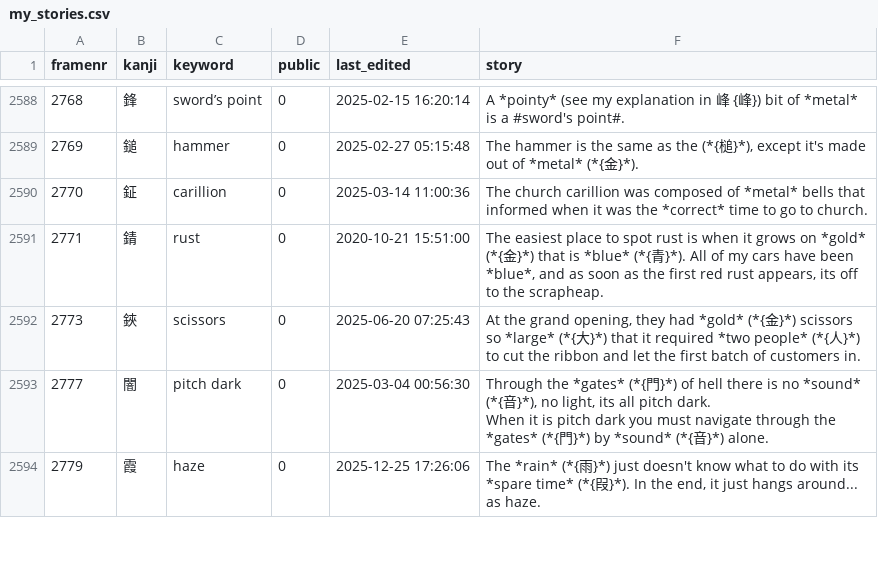
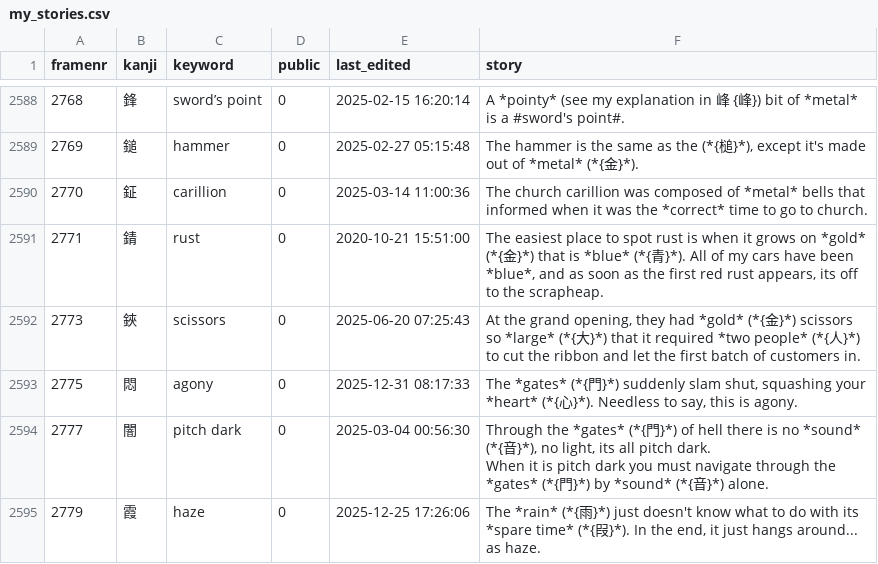
Before and after one commit to AntonioCarlini/japanese, a CSV file: external/my_stories.csv, drawn as a sheet; only a part is shown, gaps mark what is left out; the diff names each change by its address in the sheet, - before the commit and + after, or states it on an @@ line.

Commit message:
Modify frame #2775 to match koohii.com
data/kanji.data: Change frame #2775 from "be in agony" to "agony" to match koohii.com ...

scripts/FastKanji.rb: ... and rebuild the fast-access script.

external/my_stories.csv: Pick up the latest (minor) update from koohii.com.

```diff
--- a/external/my_stories.csv
+++ b/external/my_stories.csv
+row 2593: 2775 | 悶 | agony | 0 | 2025-12-31 08:17:33 | The *gates* (*{門}*) suddenly slam shut, squashing your *heart* (*{心}*). Needless to say, this is agony.
```
Also changed, not shown: 2 other files.
